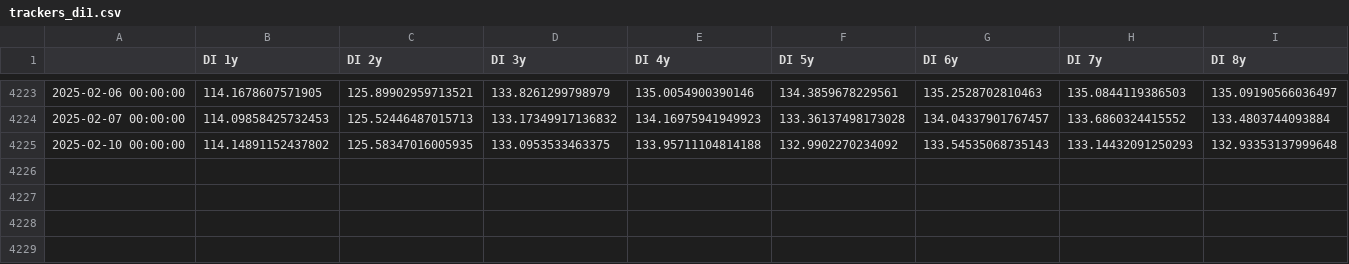
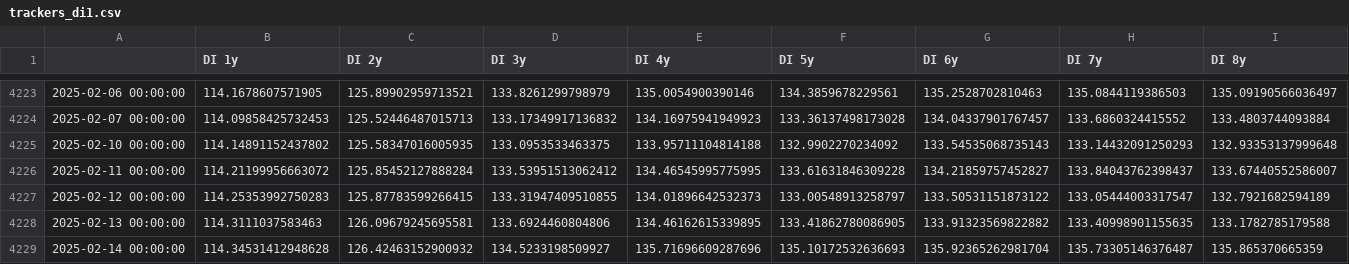
Before and after one commit to gusamarante/pyaa, a CSV file: data/data_output/trackers_di1.csv, drawn as a sheet; only a part is shown, gaps mark what is left out; rows hold the shown columns only; the diff names each change by its address in the sheet, - before the commit and + after, or states it on an @@ line.

Commit message:
Update data and correct bidask spread

```diff
--- a/data/data_output/trackers_di1.csv
+++ b/data/data_output/trackers_di1.csv
+row 4226: 2025-02-11 00:00:00 | 114.21199956663072 | 125.85452127888284 | 133.53951513062412 | 134.46545995775995 | 133.61631846309228 | 134.21859757452827 | 133.84043762398437 | 133.67440552586007
+row 4227: 2025-02-12 00:00:00 | 114.25353992750283 | 125.87783599266415 | 133.31947409510855 | 134.01896642532373 | 133.00548913258797 | 133.50531151873122 | 133.05444003317547 | 132.7921682594189
+row 4228: 2025-02-13 00:00:00 | 114.3111037583463 | 126.09679245695581 | 133.6924460804806 | 134.46162615339895 | 133.41862780086905 | 133.91323569822882 | 133.40998901155635 | 133.1782785179588
+row 4229: 2025-02-14 00:00:00 | 114.34531412948628 | 126.42463152900932 | 134.5233198509927 | 135.71696609287696 | 135.10172532636693 | 135.92365262981704 | 135.73305146376487 | 135.865370665359
```
Also changed, not shown: 4 other files.
